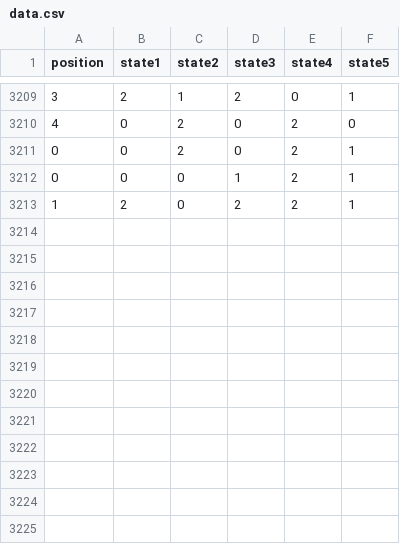
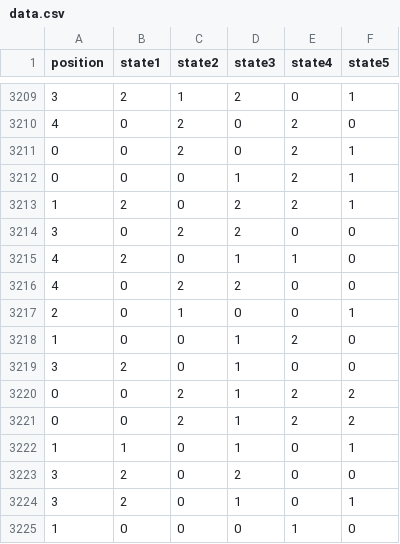
Before and after one commit to AlexFernandes04/urinal-machine, a CSV file: backend/data.csv, drawn as a sheet; only a part is shown, gaps mark what is left out.

```diff
--- a/backend/data.csv
+++ b/backend/data.csv
@@ -3213 +3213,13 @@ position,state1,state2,state3,state4,state5
 1,2,0,2,2,1
+3,0,2,2,0,0
+4,2,0,1,1,0
+4,0,2,2,0,0
+2,0,1,0,0,1
+1,0,0,1,2,0
+3,2,0,1,0,0
+0,0,2,1,2,2
+0,0,2,1,2,2
+1,1,0,1,0,1
+3,2,0,2,0,0
+3,2,0,1,0,1
+1,0,0,0,1,0
```
Also changed, not shown: 2 other files.
